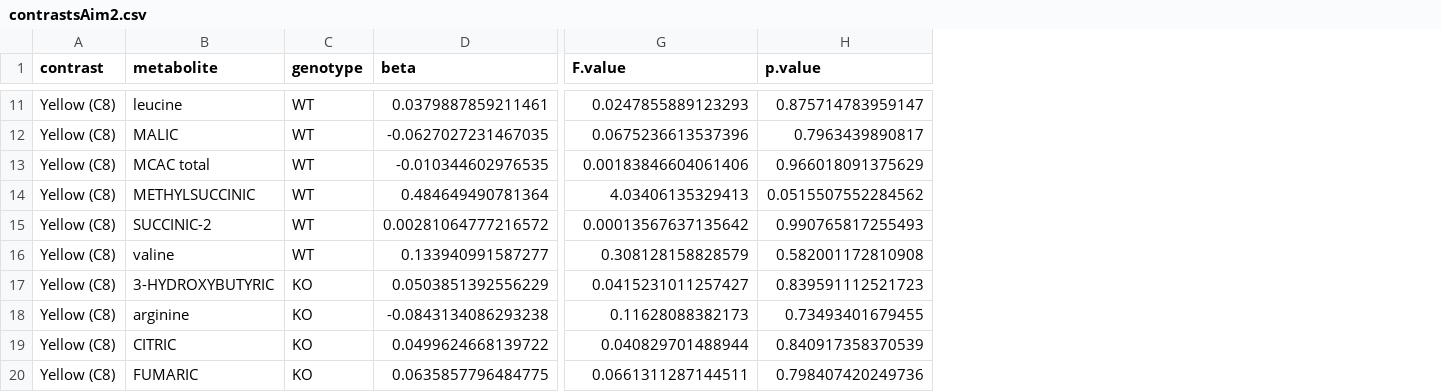
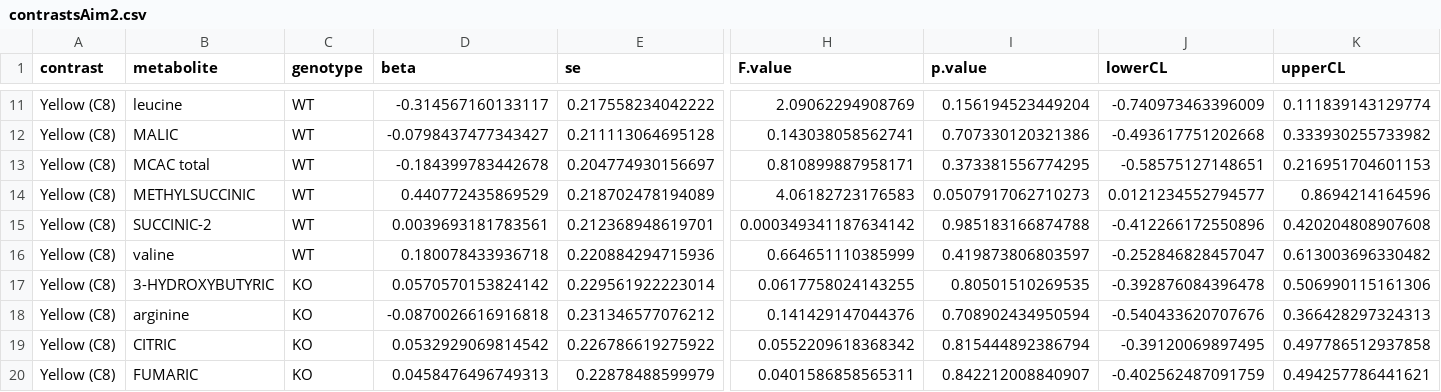
Before and after one commit to benjamin-chan/BDP2_125_Gillingham, a CSV file: data/processed/contrastsAim2.csv, drawn as a sheet; only a part is shown, gaps mark what is left out; addresses are those after the commit; the diff covers the shown part only; the diff names each change by its address in the sheet, - before the commit and + after, or states it on an @@ line.

```diff
--- a/data/processed/contrastsAim2.csv
+++ b/data/processed/contrastsAim2.csv
+column E (se), rows 11-20: 0.217558234042222 | 0.211113064695128 | 0.204774930156697 | 0.218702478194089 | 0.212368948619701 | 0.220884294715936 | 0.229561922223014 | 0.231346577076212 | 0.226786619275922 | 0.22878488599979
+column J (lowerCL), rows 11-20: -0.740973463396009 | -0.493617751202668 | -0.58575127148651 | 0.0121234552794577 | -0.412266172550896 | -0.252846828457047 | -0.392876084396478 | -0.540433620707676 | -0.39120069897495 | -0.402562487091759
+column K (upperCL), rows 11-20: 0.111839143129774 | 0.333930255733982 | 0.216951704601153 | 0.8694214164596 | 0.420204808907608 | 0.613003696330482 | 0.506990115161306 | 0.366428297324313 | 0.497786512937858 | 0.494257786441621
-D11 (beta): 0.0379887859211461
+D11 (beta): -0.314567160133117
-H11 (F.value): 0.0247855889123293
+H11 (F.value): 2.09062294908769
-I11 (p.value): 0.875714783959147
+I11 (p.value): 0.156194523449204
-D12 (beta): -0.0627027231467035
+D12 (beta): -0.0798437477343427
-H12 (F.value): 0.0675236613537396
+H12 (F.value): 0.143038058562741
-I12 (p.value): 0.7963439890817
+I12 (p.value): 0.707330120321386
-D13 (beta): -0.010344602976535
+D13 (beta): -0.184399783442678
-H13 (F.value): 0.00183846604061406
+H13 (F.value): 0.810899887958171
-I13 (p.value): 0.966018091375629
+I13 (p.value): 0.373381556774295
-D14 (beta): 0.484649490781364
+D14 (beta): 0.440772435869529
-H14 (F.value): 4.03406135329413
+H14 (F.value): 4.06182723176583
-I14 (p.value): 0.0515507552284562
+I14 (p.value): 0.0507917062710273
-D15 (beta): 0.00281064777216572
+D15 (beta): 0.0039693181783561
-H15 (F.value): 0.00013567637135642
+H15 (F.value): 0.000349341187634142
-I15 (p.value): 0.990765817255493
+I15 (p.value): 0.985183166874788
-D16 (beta): 0.133940991587277
+D16 (beta): 0.180078433936718
-H16 (F.value): 0.308128158828579
+H16 (F.value): 0.664651110385999
-I16 (p.value): 0.582001172810908
+I16 (p.value): 0.419873806803597
-D17 (beta): 0.0503851392556229
+D17 (beta): 0.0570570153824142
-H17 (F.value): 0.0415231011257427
+H17 (F.value): 0.0617758024143255
-I17 (p.value): 0.839591112521723
+I17 (p.value): 0.80501510269535
-D18 (beta): -0.0843134086293238
+D18 (beta): -0.0870026616916818
-H18 (F.value): 0.11628088382173
+H18 (F.value): 0.141429147044376
-I18 (p.value): 0.73493401679455
+I18 (p.value): 0.708902434950594
-D19 (beta): 0.0499624668139722
+D19 (beta): 0.0532929069814542
-H19 (F.value): 0.040829701488944
+H19 (F.value): 0.0552209618368342
-I19 (p.value): 0.840917358370539
+I19 (p.value): 0.815444892386794
-D20 (beta): 0.0635857796484775
+D20 (beta): 0.0458476496749313
-H20 (F.value): 0.0661311287144511
+H20 (F.value): 0.0401586858565311
-I20 (p.value): 0.798407420249736
+I20 (p.value): 0.842212008840907
```
Also changed, not shown: 60 edited cells elsewhere in this file, data/processed/contrastsAim1.csv, data/processed/lmeFixedCoefAim2.csv, 5 other files.
